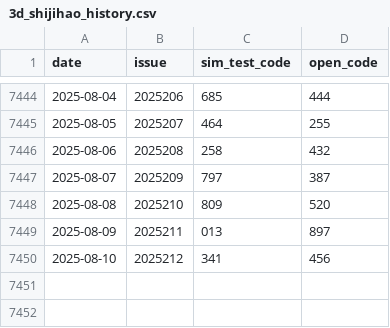
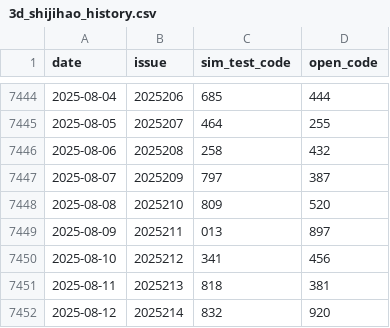
Before and after one commit to helenpayne/Pinble3D_Predictor, a CSV file: data/3d_shijihao_history.csv, drawn as a sheet; only a part is shown, gaps mark what is left out.

```diff
--- a/data/3d_shijihao_history.csv
+++ b/data/3d_shijihao_history.csv
@@ -7450 +7450,3 @@
 2025-08-10,2025212,341,456
+2025-08-11,2025213,818,381
+2025-08-12,2025214,832,920
```
Also changed, not shown: data/3d_shijihao_features.csv, data/predict_result.csv, 1 other file.
